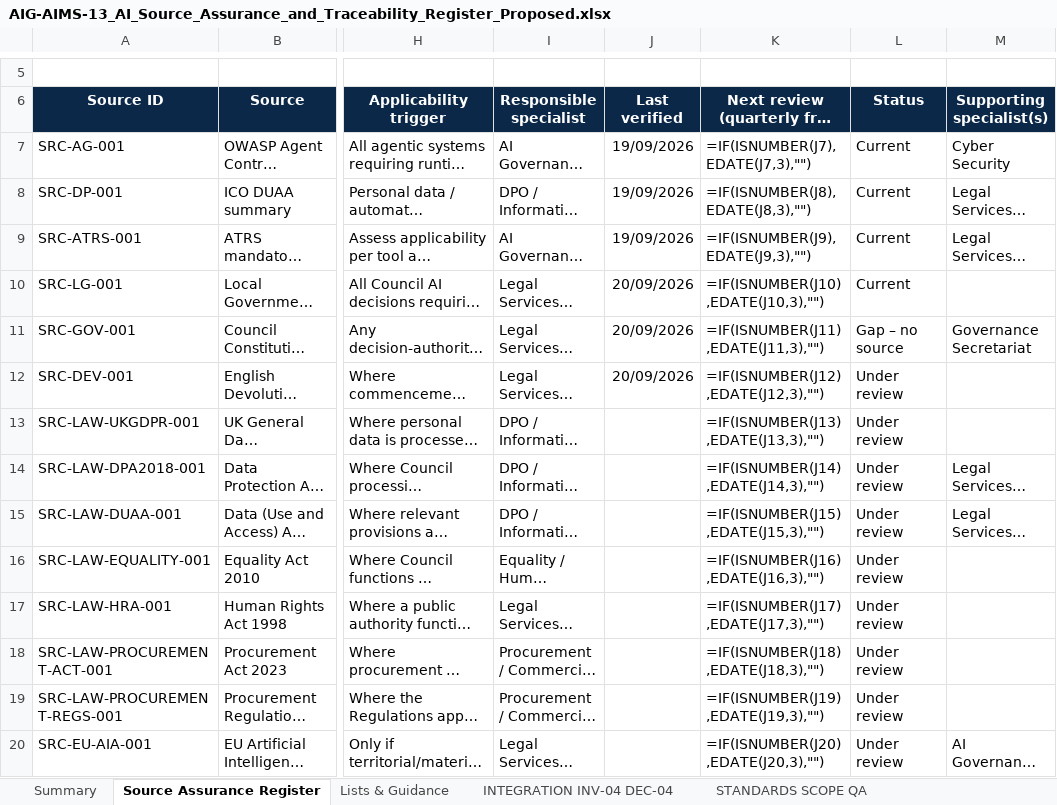
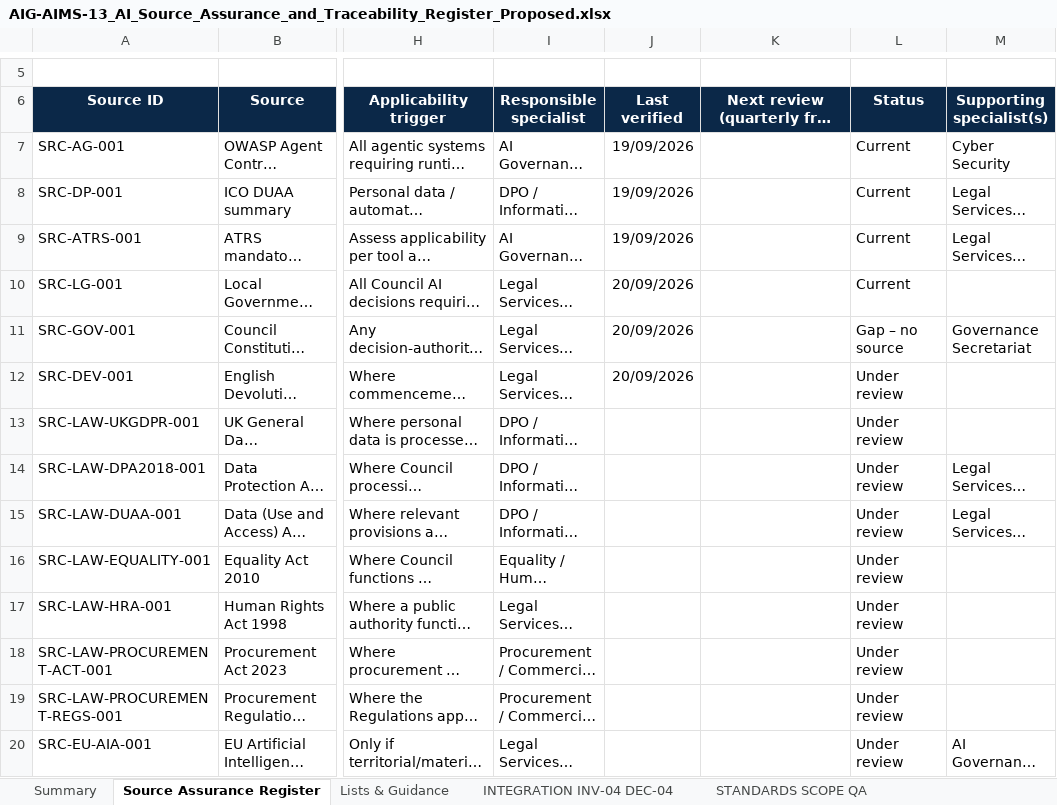
Before and after one commit to KimAbercromby/AIGovernanceSuiteTools, an Excel workbook: files/AIG-AIMS-13_AI_Source_Assurance_and_Traceability_Register_Proposed.xlsx, sheet Source Assurance Register, drawn as a sheet; only a part is shown, gaps mark what is left out; long unchanged cells end in …; values as stored, in another font and other column widths than the file's, no borders; formulas without a stored value are shown as written; conditional formats not drawn; the diff covers the shown part only; the diff names each change by its address in the sheet, - before the commit and + after, or states it on an @@ line.

```diff
--- a/files/AIG-AIMS-13_AI_Source_Assurance_and_Traceability_Register_Proposed.xlsx (sheet Source Assurance Register)
+++ b/files/AIG-AIMS-13_AI_Source_Assurance_and_Traceability_Register_Proposed.xlsx (sheet Source Assurance Register)
-K7: =IF(ISNUMBER(J7),EDATE(J7,3),"")
+K7: (empty)
-K8: =IF(ISNUMBER(J8),EDATE(J8,3),"")
+K8: (empty)
-K9: =IF(ISNUMBER(J9),EDATE(J9,3),"")
+K9: (empty)
-K10: =IF(ISNUMBER(J10),EDATE(J10,3),"")
+K10: (empty)
-K11: =IF(ISNUMBER(J11),EDATE(J11,3),"")
+K11: (empty)
-K12: =IF(ISNUMBER(J12),EDATE(J12,3),"")
+K12: (empty)
-K13: =IF(ISNUMBER(J13),EDATE(J13,3),"")
+K13: (empty)
-K14: =IF(ISNUMBER(J14),EDATE(J14,3),"")
+K14: (empty)
-K15: =IF(ISNUMBER(J15),EDATE(J15,3),"")
+K15: (empty)
-K16: =IF(ISNUMBER(J16),EDATE(J16,3),"")
+K16: (empty)
-K17: =IF(ISNUMBER(J17),EDATE(J17,3),"")
+K17: (empty)
-K18: =IF(ISNUMBER(J18),EDATE(J18,3),"")
+K18: (empty)
-K19: =IF(ISNUMBER(J19),EDATE(J19,3),"")
+K19: (empty)
-K20: =IF(ISNUMBER(J20),EDATE(J20,3),"")
+K20: (empty)
```
Also changed, not shown: 79 removed rows and 7 edited cells elsewhere in this sheet, sheet Summary, files/AIG-AGT-04_Agent_Record_ASBOM_Proposed.xlsx, files/AIG-ASS-01_AGPI_Triage_Tool_Proposed.xlsx, 16 other files.
